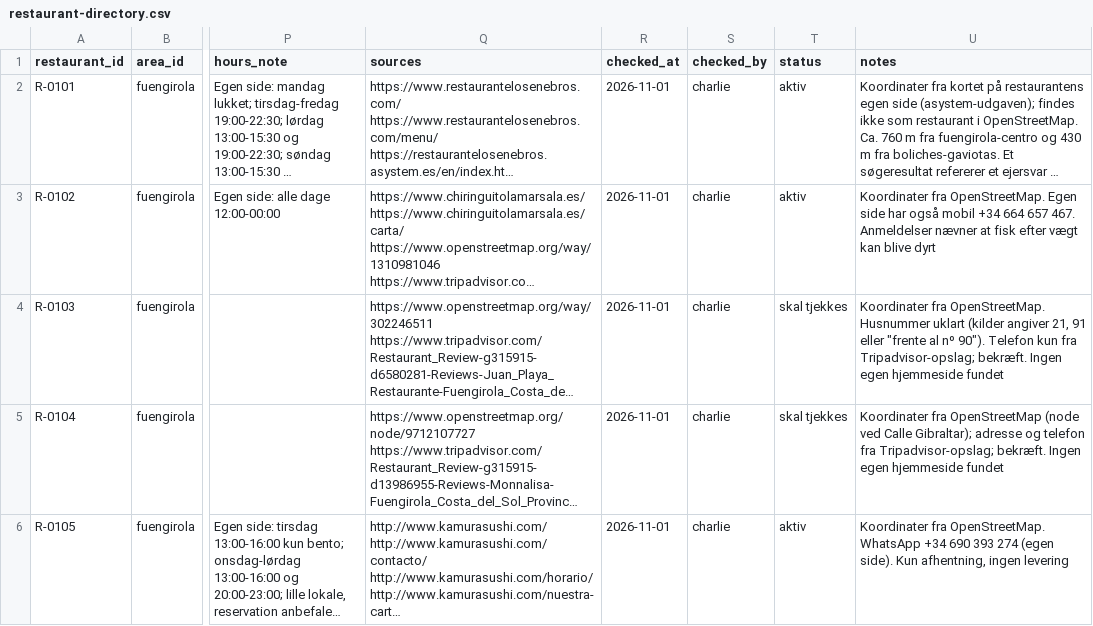
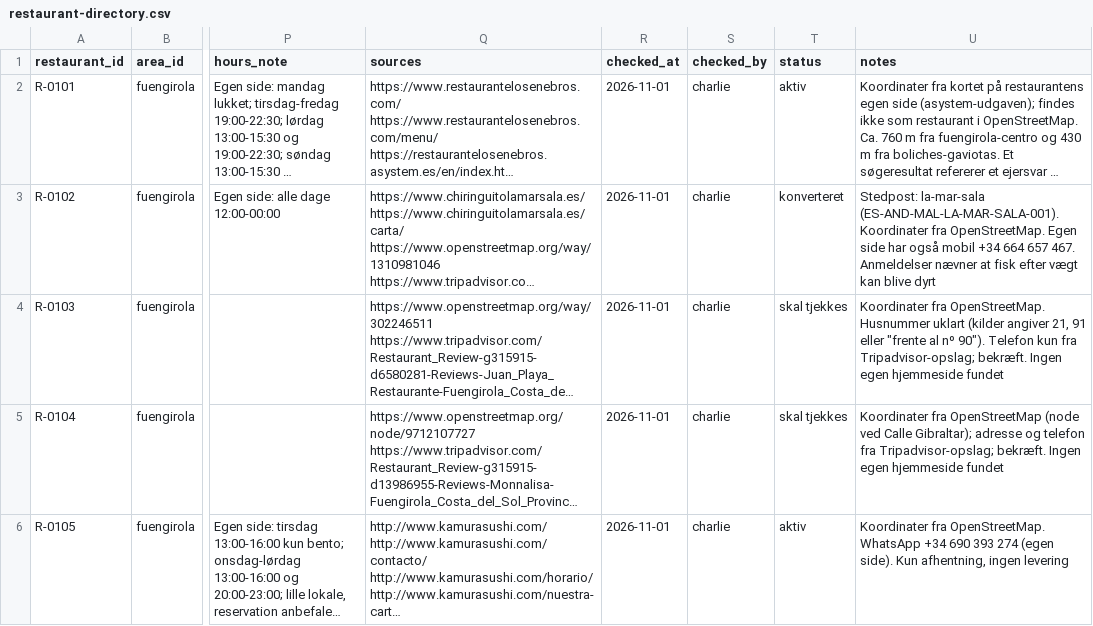
Before and after one commit to thomasericolesen/callemilano, a CSV file: data/restaurant-directory.csv, drawn as a sheet; only a part is shown, gaps mark what is left out; long unchanged cells end in …; the diff names each change by its address in the sheet, - before the commit and + after, or states it on an @@ line.

```diff
--- a/data/restaurant-directory.csv
+++ b/data/restaurant-directory.csv
-T3 (status): aktiv
+T3 (status): konverteret
-U3 (notes): Koordinater fra…
+U3 (notes): Stedpost: la-mar-sala (ES-AND-MAL-LA-MAR-SALA-001). Koordinater fra…
```
Also changed, not shown: 2 other files.
